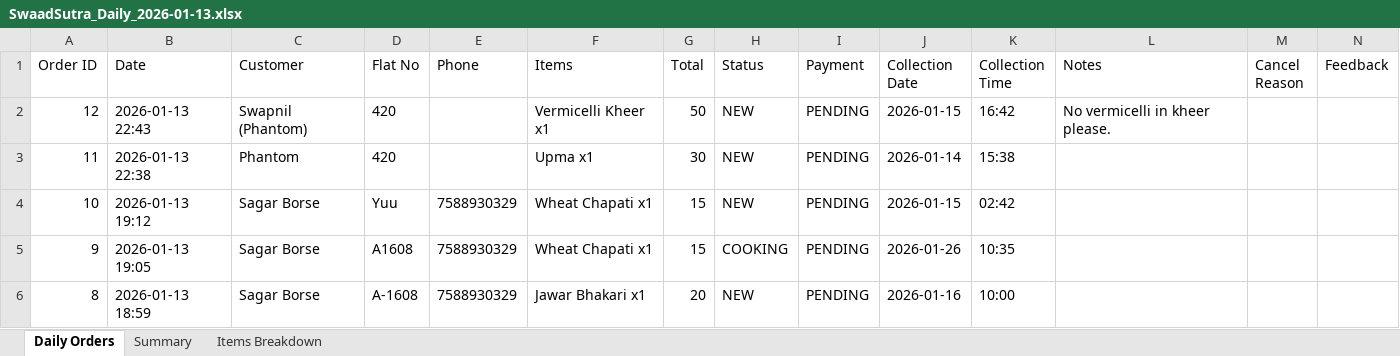
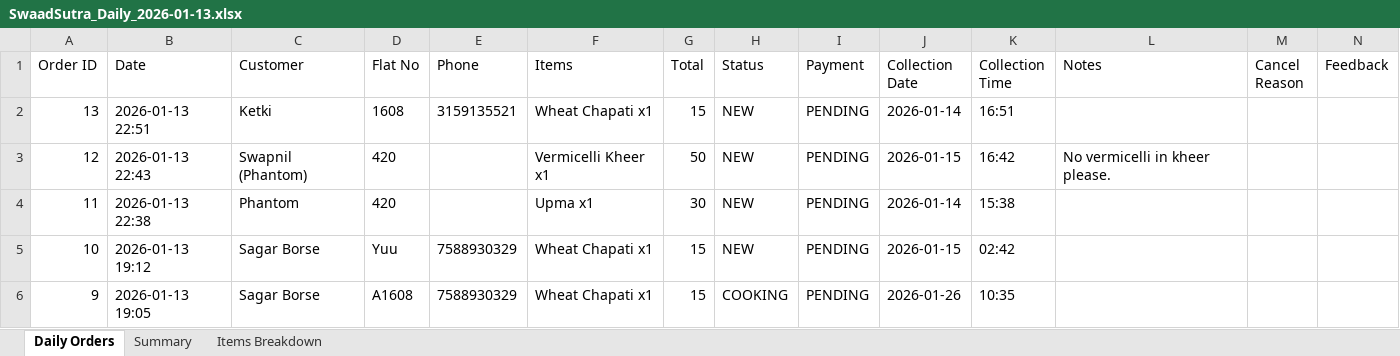
Before and after one commit to poojadwarkunde/swaad-sutra, an Excel workbook: reports/SwaadSutra_Daily_2026-01-13.xlsx, sheet Daily Orders, drawn as a sheet; only a part is shown; the shorter side is filled out with more unchanged rows; values as stored, in another font and other column widths than the file's, no borders; the diff names each change by its address in the sheet, - before the commit and + after, or states it on an @@ line.

Commit message:
📊 Update SwaadSutra_Daily_2026-01-13.xlsx - 2026-01-13T22:51:28.908Z

```diff
--- a/reports/SwaadSutra_Daily_2026-01-13.xlsx (sheet Daily Orders)
+++ b/reports/SwaadSutra_Daily_2026-01-13.xlsx (sheet Daily Orders)
+row 2: 13 | 2026-01-13 22:51 | Ketki | 1608 | 3159135521 | Wheat Chapati x1 | 15 | NEW | PENDING | 2026-01-14 | 16:51
```
Also changed, not shown: sheet Summary, sheet Items Breakdown.
